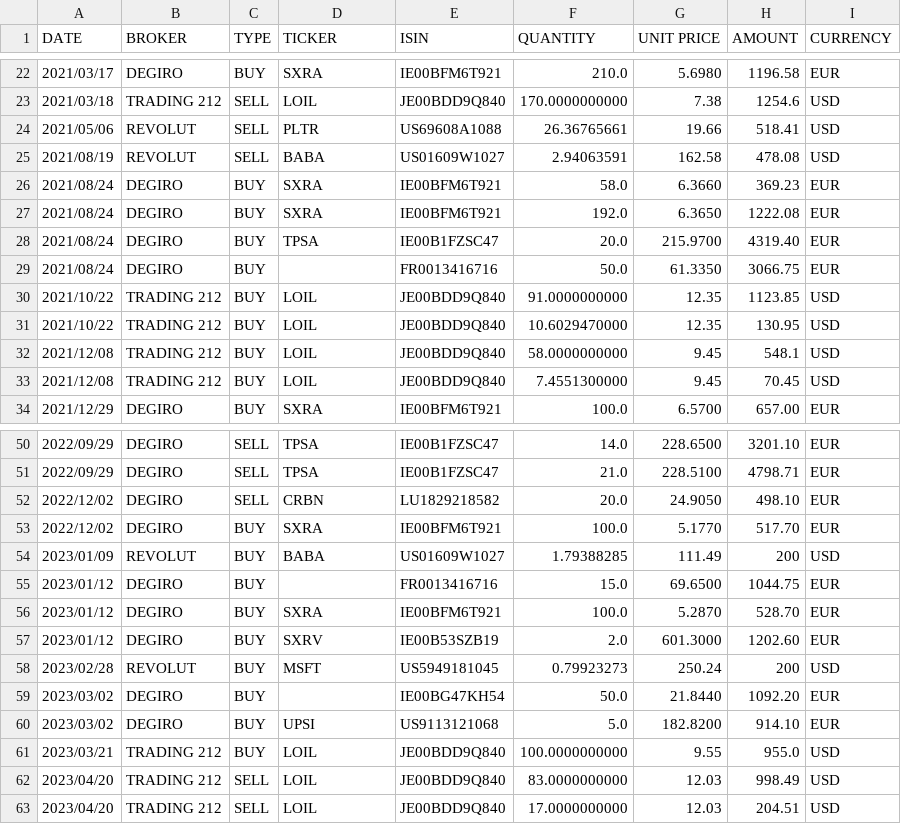
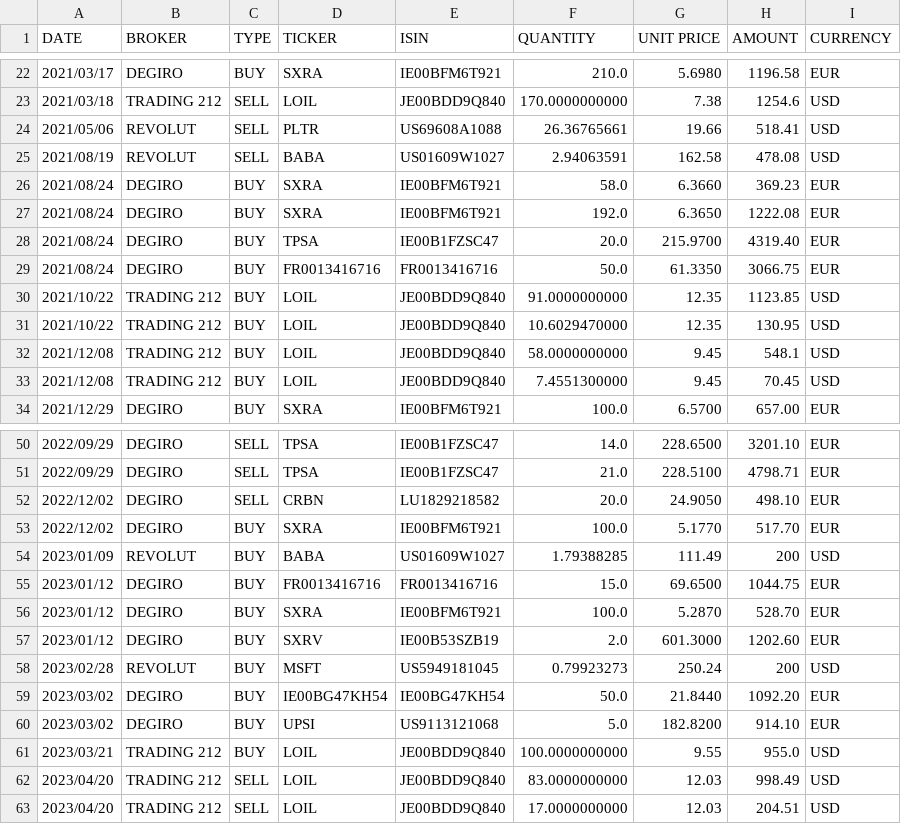
Before and after one commit to BeBetterWithStats/EnglishTest, a CSV file: data/stocks/all stockmarket orders (sorted).csv, drawn as a sheet; only a part is shown, gaps mark what is left out.

```diff
--- a/data/stocks/all stockmarket orders (sorted).csv
+++ b/data/stocks/all stockmarket orders (sorted).csv
@@ -28,3 +28,3 @@ DATE,BROKER,TYPE,TICKER,ISIN,QUANTITY,UNIT PRICE,AMOUNT,CURRENCY
 2021/08/24,DEGIRO,BUY,TPSA,IE00B1FZSC47,20.0,215.9700,4319.40,EUR
-2021/08/24,DEGIRO,BUY,,FR0013416716,50.0,61.3350,3066.75,EUR
+2021/08/24,DEGIRO,BUY,FR0013416716,FR0013416716,50.0,61.3350,3066.75,EUR
 2021/10/22,TRADING 212,BUY,LOIL,JE00BDD9Q840,91.0000000000,12.35,1123.85,USD
@@ -54,3 +54,3 @@ DATE,BROKER,TYPE,TICKER,ISIN,QUANTITY,UNIT PRICE,AMOUNT,CURRENCY
 2023/01/09,REVOLUT,BUY,BABA,US01609W1027,1.79388285,111.49,200,USD
-2023/01/12,DEGIRO,BUY,,FR0013416716,15.0,69.6500,1044.75,EUR
+2023/01/12,DEGIRO,BUY,FR0013416716,FR0013416716,15.0,69.6500,1044.75,EUR
 2023/01/12,DEGIRO,BUY,SXRA,IE00BFM6T921,100.0,5.2870,528.70,EUR
@@ -58,3 +58,3 @@ DATE,BROKER,TYPE,TICKER,ISIN,QUANTITY,UNIT PRICE,AMOUNT,CURRENCY
 2023/02/28,REVOLUT,BUY,MSFT,US5949181045,0.79923273,250.24,200,USD
-2023/03/02,DEGIRO,BUY,,IE00BG47KH54,50.0,21.8440,1092.20,EUR
+2023/03/02,DEGIRO,BUY,IE00BG47KH54,IE00BG47KH54,50.0,21.8440,1092.20,EUR
 2023/03/02,DEGIRO,BUY,UPSI,US9113121068,5.0,182.8200,914.10,EUR
```
Also changed, not shown: data/stocks/portfolio.csv, 1 other file.
